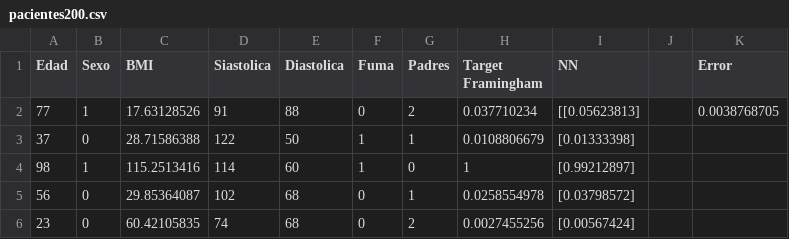
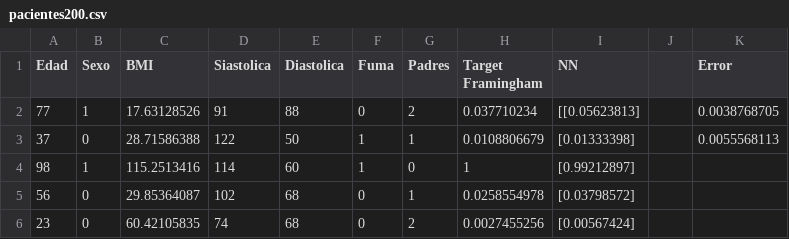
Before and after one commit to Oscar024/NNBP, a CSV file: pacientes200.csv, drawn as a sheet; only a part is shown.

Commit message:
Modelo con error 4.75e-6

```diff
--- a/pacientes200.csv
+++ b/pacientes200.csv
@@ -2,3 +2,3 @@ Edad,Sexo,BMI,Siastolica,Diastolica,Fuma,Padres,Target Framingham,NN,,Error
 77,1,17.63128526,91,88,0,2,0.037710234,[[0.05623813],,0.0038768705
-37,0,28.71586388,122,50,1,1,0.0108806679, [0.01333398],,
+37,0,28.71586388,122,50,1,1,0.0108806679, [0.01333398],,0.0055568113
 98,1,115.2513416,114,60,1,0,1, [0.99212897],,
```
Also changed, not shown: pacientesreal.csv, pacientestrain.csv, 2 other files.
